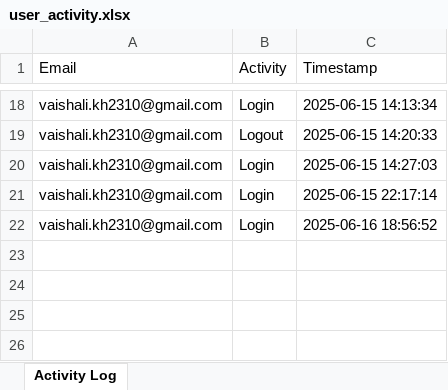
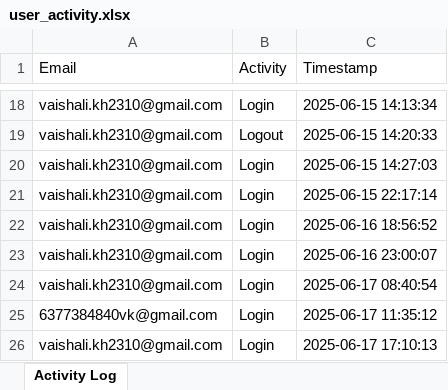
Before and after one commit to VishKhandelwal/GiftEcommerce, an Excel workbook: media/user_activity.xlsx, sheet Activity Log, drawn as a sheet; only a part is shown, gaps mark what is left out; values as stored, in another font and other column widths than the file's, no borders; the diff names each change by its address in the sheet, - before the commit and + after, or states it on an @@ line.

```diff
--- a/media/user_activity.xlsx (sheet Activity Log)
+++ b/media/user_activity.xlsx (sheet Activity Log)
+row 23: vaishali.kh2310@gmail.com | Login | 2025-06-16 23:00:07
+row 24: vaishali.kh2310@gmail.com | Login | 2025-06-17 08:40:54
+row 25: 6377384840vk@gmail.com | Login | 2025-06-17 11:35:12
+row 26: vaishali.kh2310@gmail.com | Login | 2025-06-17 17:10:13
```
Also changed, not shown: 9 other files.
